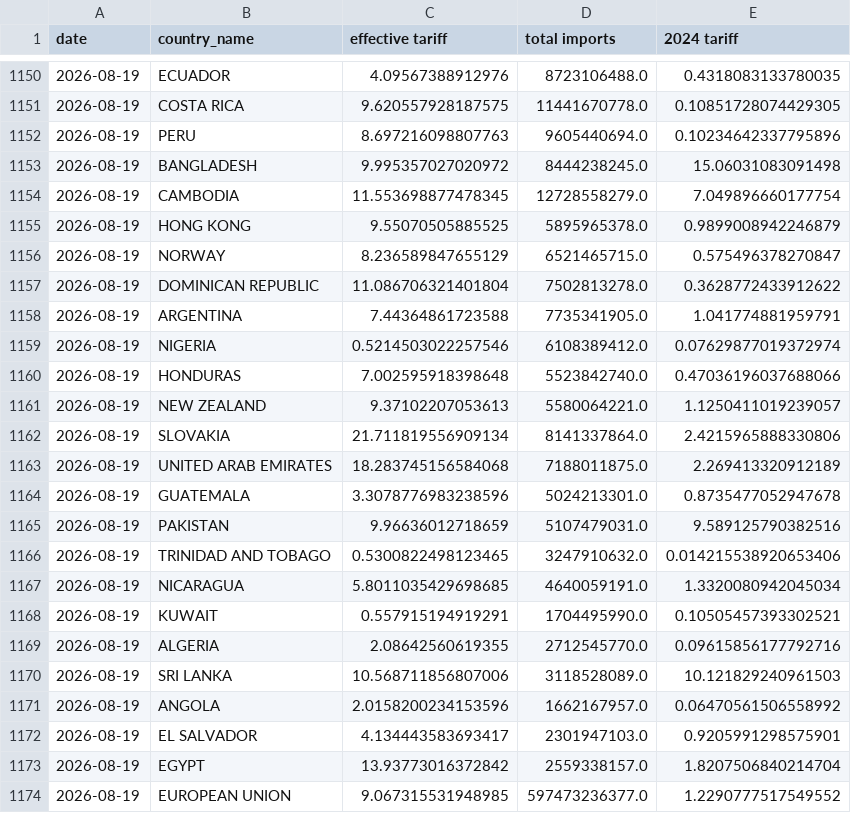
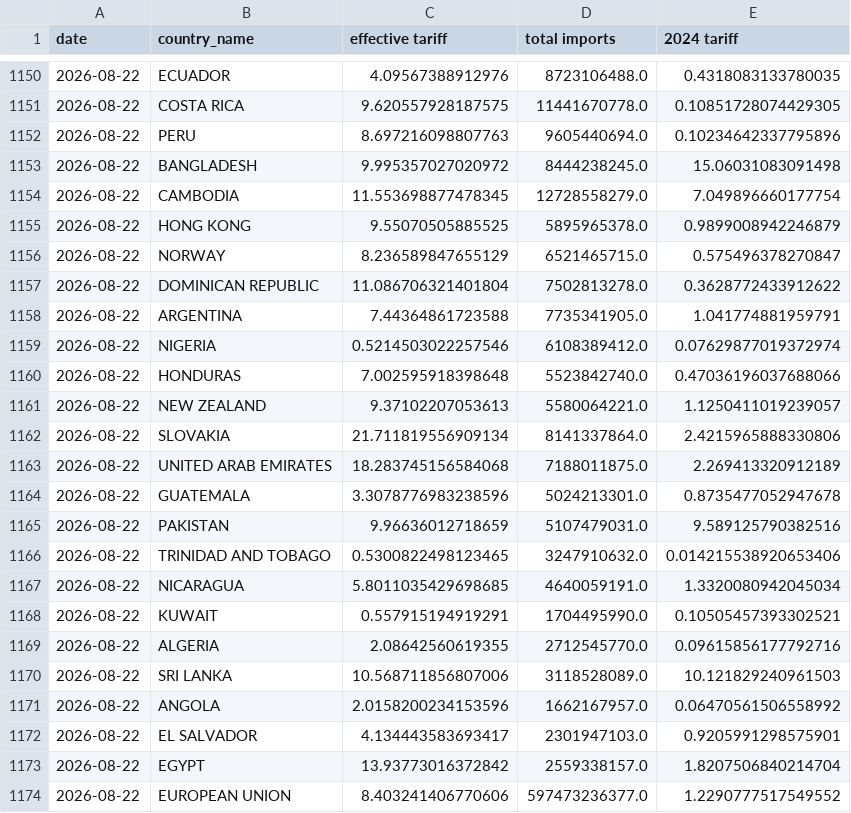
Before and after one commit to tradewartracker/trade-war-redux-2025, a CSV file: country-by-time.csv, drawn as a sheet; only a part is shown, gaps mark what is left out; the diff covers the shown part only.

```diff
--- a/country-by-time.csv
+++ b/country-by-time.csv
@@ -1150,25 +1150,25 @@ date,country_name,effective tariff,total imports,2024 tariff
-2026-08-19,ECUADOR,4.09567388912976,8723106488.0,0.4318083133780035
-2026-08-19,COSTA RICA,9.620557928187575,11441670778.0,0.10851728074429305
-2026-08-19,PERU,8.697216098807763,9605440694.0,0.10234642337795896
-2026-08-19,BANGLADESH,9.995357027020972,8444238245.0,15.06031083091498
-2026-08-19,CAMBODIA,11.553698877478345,12728558279.0,7.049896660177754
-2026-08-19,HONG KONG,9.55070505885525,5895965378.0,0.9899008942246879
-2026-08-19,NORWAY,8.236589847655129,6521465715.0,0.575496378270847
-2026-08-19,DOMINICAN REPUBLIC,11.086706321401804,7502813278.0,0.3628772433912622
-2026-08-19,ARGENTINA,7.44364861723588,7735341905.0,1.041774881959791
-2026-08-19,NIGERIA,0.5214503022257546,6108389412.0,0.07629877019372974
-2026-08-19,HONDURAS,7.002595918398648,5523842740.0,0.47036196037688066
-2026-08-19,NEW ZEALAND,9.37102207053613,5580064221.0,1.1250411019239057
-2026-08-19,SLOVAKIA,21.711819556909134,8141337864.0,2.4215965888330806
-2026-08-19,UNITED ARAB EMIRATES,18.283745156584068,7188011875.0,2.269413320912189
-2026-08-19,GUATEMALA,3.3078776983238596,5024213301.0,0.8735477052947678
-2026-08-19,PAKISTAN,9.96636012718659,5107479031.0,9.589125790382516
-2026-08-19,TRINIDAD AND TOBAGO,0.5300822498123465,3247910632.0,0.014215538920653406
-2026-08-19,NICARAGUA,5.8011035429698685,4640059191.0,1.3320080942045034
-2026-08-19,KUWAIT,0.557915194919291,1704495990.0,0.10505457393302521
-2026-08-19,ALGERIA,2.08642560619355,2712545770.0,0.09615856177792716
-2026-08-19,SRI LANKA,10.568711856807006,3118528089.0,10.121829240961503
-2026-08-19,ANGOLA,2.0158200234153596,1662167957.0,0.06470561506558992
-2026-08-19,EL SALVADOR,4.134443583693417,2301947103.0,0.9205991298575901
-2026-08-19,EGYPT,13.93773016372842,2559338157.0,1.8207506840214704
-2026-08-19,EUROPEAN UNION,9.067315531948985,597473236377.0,1.2290777517549552
+2026-08-22,ECUADOR,4.09567388912976,8723106488.0,0.4318083133780035
+2026-08-22,COSTA RICA,9.620557928187575,11441670778.0,0.10851728074429305
+2026-08-22,PERU,8.697216098807763,9605440694.0,0.10234642337795896
+2026-08-22,BANGLADESH,9.995357027020972,8444238245.0,15.06031083091498
+2026-08-22,CAMBODIA,11.553698877478345,12728558279.0,7.049896660177754
+2026-08-22,HONG KONG,9.55070505885525,5895965378.0,0.9899008942246879
+2026-08-22,NORWAY,8.236589847655129,6521465715.0,0.575496378270847
+2026-08-22,DOMINICAN REPUBLIC,11.086706321401804,7502813278.0,0.3628772433912622
+2026-08-22,ARGENTINA,7.44364861723588,7735341905.0,1.041774881959791
+2026-08-22,NIGERIA,0.5214503022257546,6108389412.0,0.07629877019372974
+2026-08-22,HONDURAS,7.002595918398648,5523842740.0,0.47036196037688066
+2026-08-22,NEW ZEALAND,9.37102207053613,5580064221.0,1.1250411019239057
+2026-08-22,SLOVAKIA,21.711819556909134,8141337864.0,2.4215965888330806
+2026-08-22,UNITED ARAB EMIRATES,18.283745156584068,7188011875.0,2.269413320912189
+2026-08-22,GUATEMALA,3.3078776983238596,5024213301.0,0.8735477052947678
+2026-08-22,PAKISTAN,9.96636012718659,5107479031.0,9.589125790382516
+2026-08-22,TRINIDAD AND TOBAGO,0.5300822498123465,3247910632.0,0.014215538920653406
+2026-08-22,NICARAGUA,5.8011035429698685,4640059191.0,1.3320080942045034
+2026-08-22,KUWAIT,0.557915194919291,1704495990.0,0.10505457393302521
+2026-08-22,ALGERIA,2.08642560619355,2712545770.0,0.09615856177792716
+2026-08-22,SRI LANKA,10.568711856807006,3118528089.0,10.121829240961503
+2026-08-22,ANGOLA,2.0158200234153596,1662167957.0,0.06470561506558992
+2026-08-22,EL SALVADOR,4.134443583693417,2301947103.0,0.9205991298575901
+2026-08-22,EGYPT,13.93773016372842,2559338157.0,1.8207506840214704
+2026-08-22,EUROPEAN UNION,8.403241406770606,597473236377.0,1.2290777517549552
```
Also changed, not shown: 37 edited cells elsewhere in this file, daily-tariff-latest-data.csv, 4 other files.
